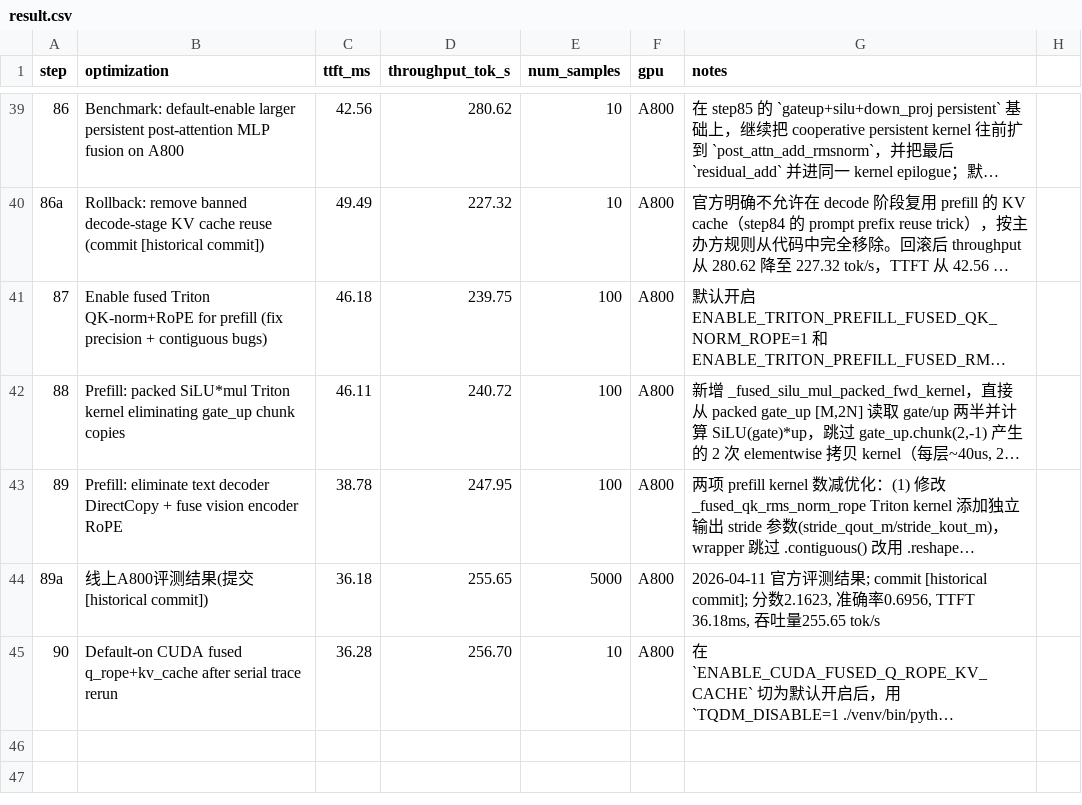
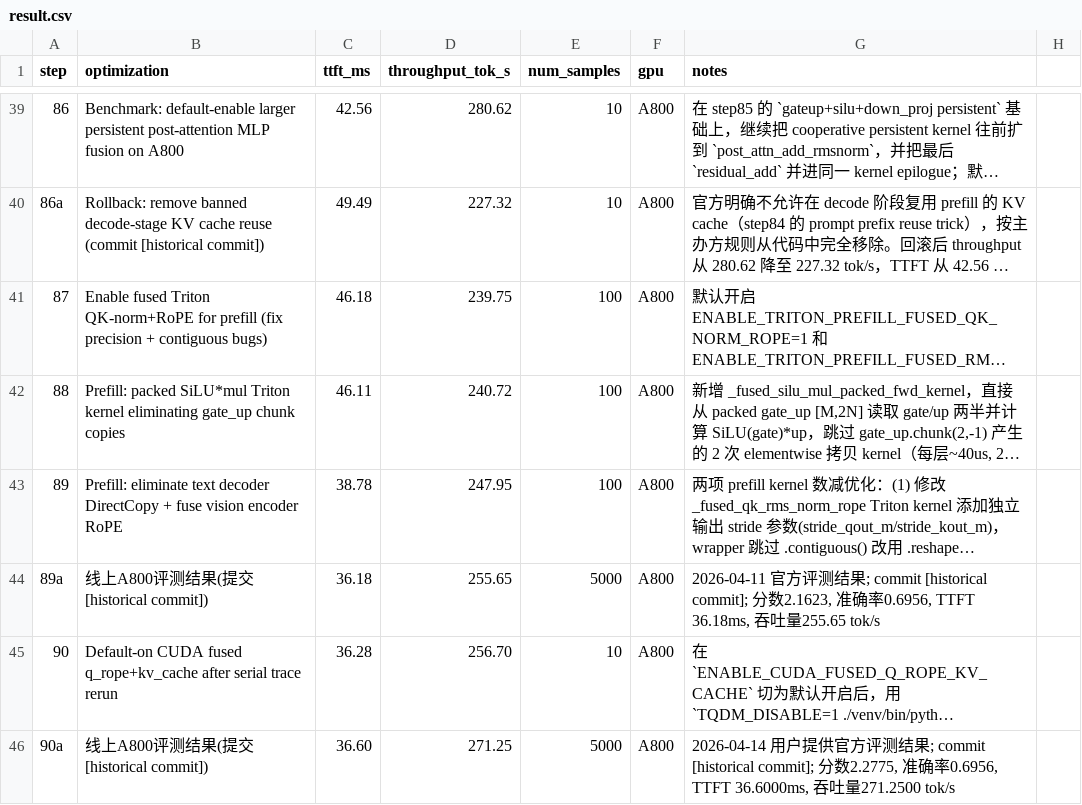
Before and after one commit to wangxiyu191/AICASGC-2026, a CSV file: result.csv, drawn as a sheet; only a part is shown, gaps mark what is left out; long unchanged cells end in …; the diff names each change by its address in the sheet, - before the commit and + after, or states it on an @@ line.

```diff
--- a/result.csv
+++ b/result.csv
+row 46: 90a | 线上A800评测结果(提交 [historical commit]) | 36.60 | 271.25 | 5000 | A800 | 2026-04-14 用户提供官方评测结果; commit [historical commit]; 分数2.2775, 准确率0.6956, TTFT 36.6000ms, 吞吐量271.2500 tok/s
```
Also changed, not shown: result_tooling.csv.
